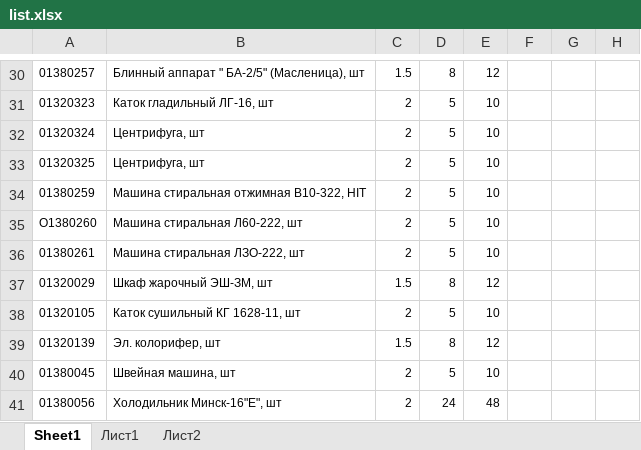
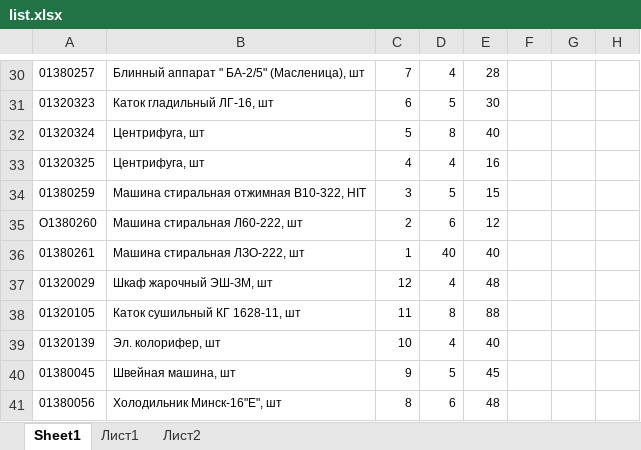
Before and after one commit to sashkavalent/work_distribution, an Excel workbook: list.xlsx, sheet Sheet1, drawn as a sheet; only a part is shown, gaps mark what is left out; values as stored, in another font and other column widths than the file's, no borders; the diff covers the shown part only; the diff names each change by its address in the sheet, - before the commit and + after, or states it on an @@ line.

```diff
--- a/list.xlsx (sheet Sheet1)
+++ b/list.xlsx (sheet Sheet1)
-C30: 1.5
+C30: 7
-D30: 8
+D30: 4
-E30: 12
+E30: 28
-C31: 2
+C31: 6
-E31: 10
+E31: 30
-C32: 2
+C32: 5
-D32: 5
+D32: 8
-E32: 10
+E32: 40
-C33: 2
+C33: 4
-D33: 5
+D33: 4
-E33: 10
+E33: 16
-C34: 2
+C34: 3
-E34: 10
+E34: 15
-D35: 5
+D35: 6
-E35: 10
+E35: 12
-C36: 2
+C36: 1
-D36: 5
+D36: 40
-E36: 10
+E36: 40
-C37: 1.5
+C37: 12
-D37: 8
+D37: 4
-E37: 12
+E37: 48
-C38: 2
+C38: 11
-D38: 5
+D38: 8
-E38: 10
+E38: 88
-C39: 1.5
+C39: 10
-D39: 8
+D39: 4
-E39: 12
+E39: 40
-C40: 2
+C40: 9
-E40: 10
+E40: 45
-C41: 2
+C41: 8
-D41: 24
+D41: 6
```
Also changed, not shown: 104 edited cells elsewhere in this sheet, sheet Лист2, 3 other files.
